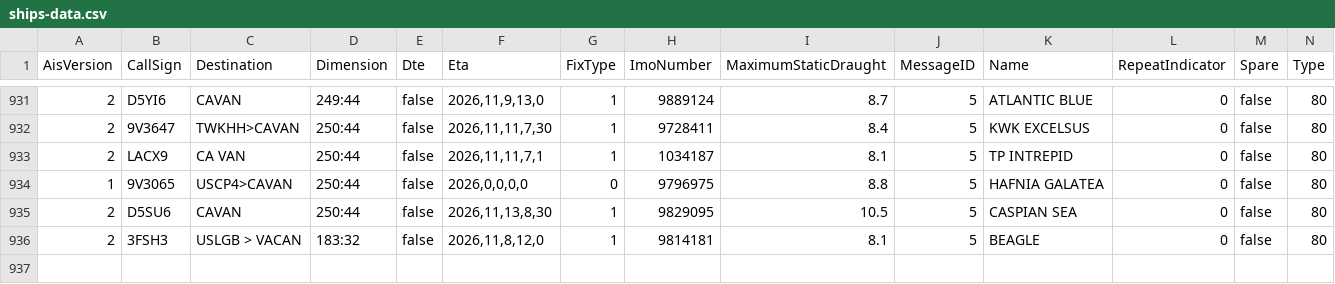
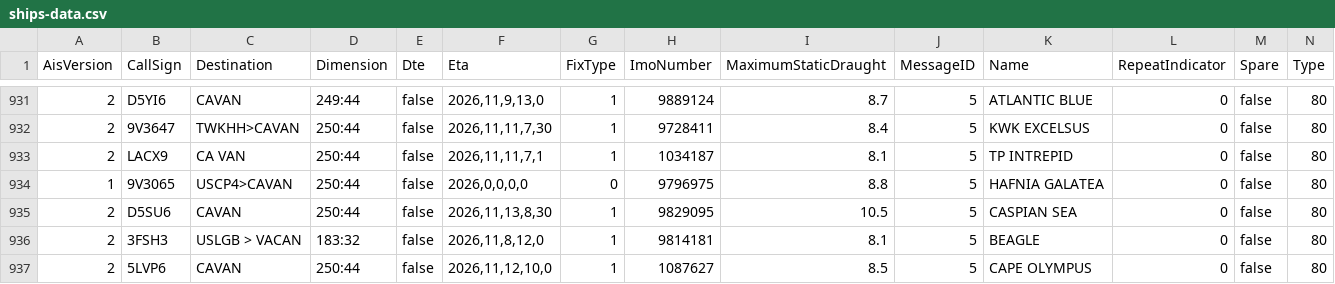
Before and after one commit to vs-postmedia/tanker-tracker, a CSV file: data/ships-data.csv, drawn as a sheet; only a part is shown, gaps mark what is left out; rows hold the shown columns only; the diff names each change by its address in the sheet, - before the commit and + after, or states it on an @@ line.

```diff
--- a/data/ships-data.csv
+++ b/data/ships-data.csv
+row 937: 2 | 5LVP6 | CAVAN | 250:44 | false | 2026,11,12,10,0 | 1 | 1087627 | 8.5 | 5 | CAPE OLYMPUS | 0 | false | 80
```
Also changed, not shown: data/output/ships-cumulative.csv, data/output/ships-daily.csv, 4 other files.
